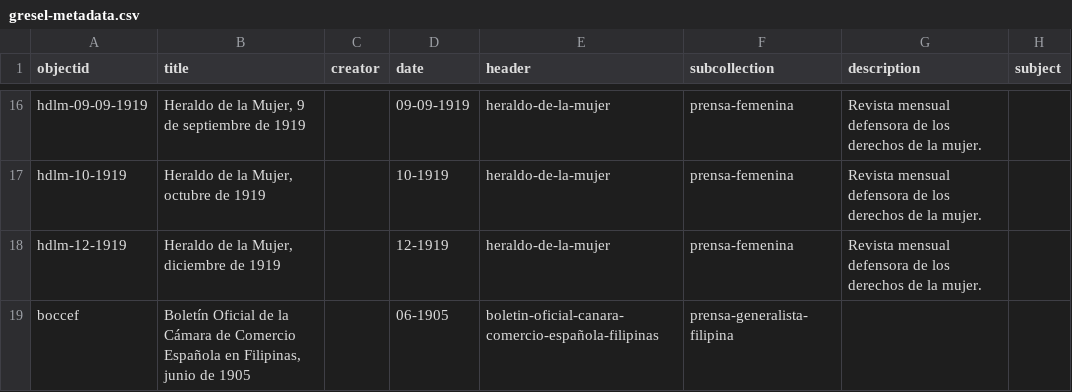
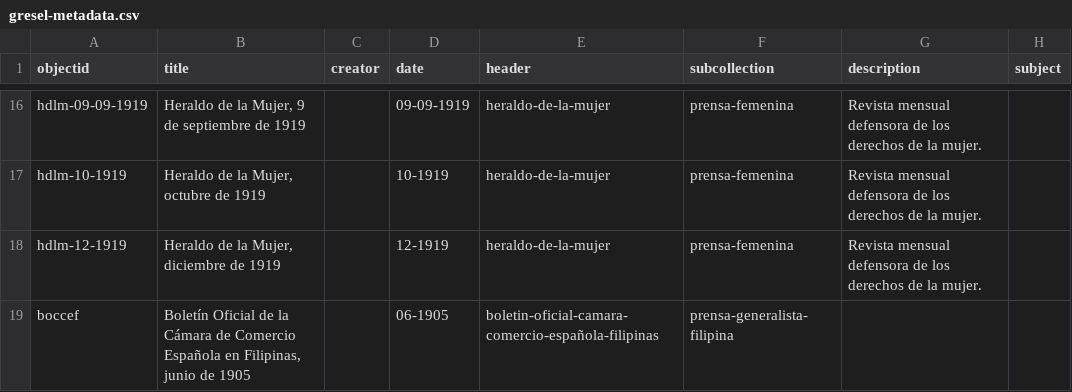
Before and after one commit to greseluned/repositorio-gresel-uned, a CSV file: _data/gresel-metadata.csv, drawn as a sheet; only a part is shown, gaps mark what is left out; the diff names each change by its address in the sheet, - before the commit and + after, or states it on an @@ line.

Commit message:
Update gresel-metadata.csv

```diff
--- a/_data/gresel-metadata.csv
+++ b/_data/gresel-metadata.csv
-E19 (header): boletin-oficial-canara-comercio-española-filipinas
+E19 (header): boletin-oficial-camara-comercio-española-filipinas
```
